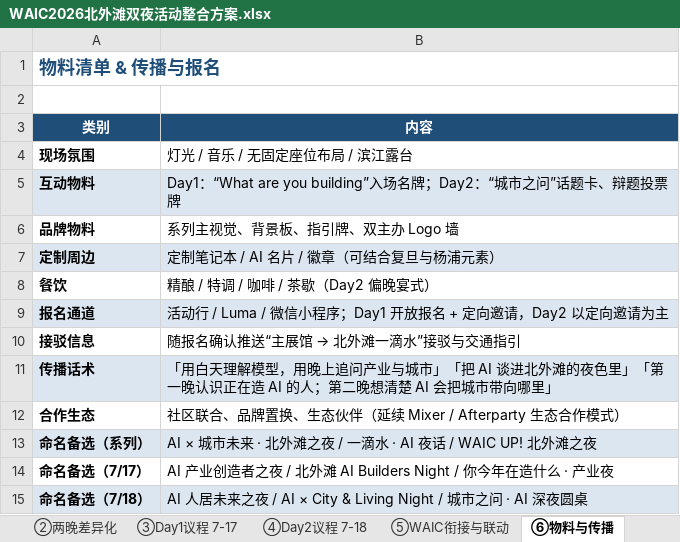
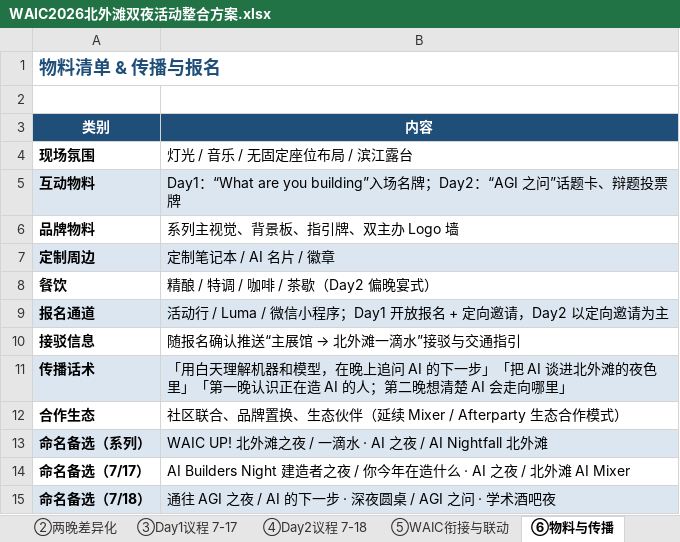
Before and after one commit to hujigang2010-maker/AIDEN, an Excel workbook: WAIC2026-北外滩双夜方案/WAIC2026北外滩双夜活动整合方案.xlsx, sheet ⑥物料与传播, drawn as a sheet; values as stored, in another font and other column widths than the file's, no borders; the diff names each change by its address in the sheet, - before the commit and + after, or states it on an @@ line.

```diff
--- a/WAIC2026-北外滩双夜方案/WAIC2026北外滩双夜活动整合方案.xlsx (sheet ⑥物料与传播)
+++ b/WAIC2026-北外滩双夜方案/WAIC2026北外滩双夜活动整合方案.xlsx (sheet ⑥物料与传播)
-B5 (内容): …牌；Day2：“城市之问”话…
+B5 (内容): …牌；Day2：“AGI 之问”话…
-B7 (内容): 定制笔记本 / AI 名片 / 徽章（可结合复旦与杨浦元素）
+B7 (内容): 定制笔记本 / AI 名片 / 徽章
-B11 (内容): …白天理解模型，用晚上追问产业与城市」「把 AI 谈进北外滩的夜色里」「第一晚认识正在造 AI 的人；第二晚想清楚 AI 会把城市带向哪里」
+B11 (内容): …白天理解机器和模型，在晚上追问 AI 的下一步」「把 AI 谈进北外滩的夜色里」「第一晚认识正在造 AI 的人；第二晚想清楚 AI 会走向哪里」
-B13 (内容): AI × 城市未来 · 北外滩之夜 / 一滴水 · AI 夜话 / WAIC UP! 北外滩之夜
+B13 (内容): WAIC UP! 北外滩之夜 / 一滴水 · AI 之夜 / AI Nightfall 北外滩
-B14 (内容): AI 产业创造者之夜 / 北外滩 AI Builders Night / 你今年在造什么 · 产业夜
+B14 (内容): AI Builders Night 建造者之夜 / 你今年在造什么 · AI 之夜 / 北外滩 AI Mixer
-B15 (内容): AI 人居未来之夜 / AI × City & Living Night / 城市之问 · AI 深夜圆桌
+B15 (内容): 通往 AGI 之夜 / AI 的下一步 · 深夜圆桌 / AGI 之问 · 学术酒吧夜
```
Also changed, not shown: sheet ②两晚差异化, sheet ④Day2议程 7-18, sheet ①总览, sheet ③Day1议程 7-17, sheet ⑤WAIC衔接与联动, sheet ⑦执行Checklist, 4 other files.
